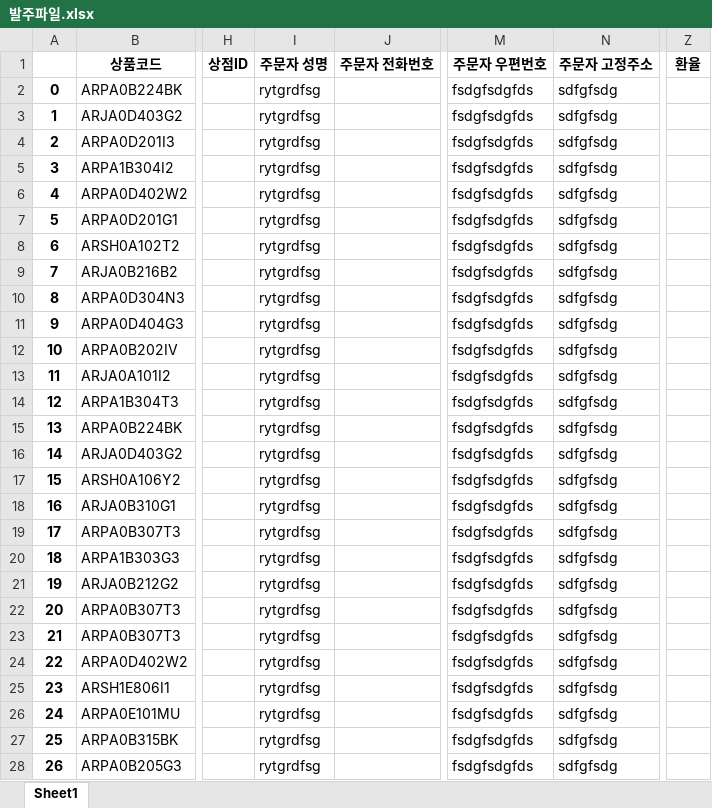
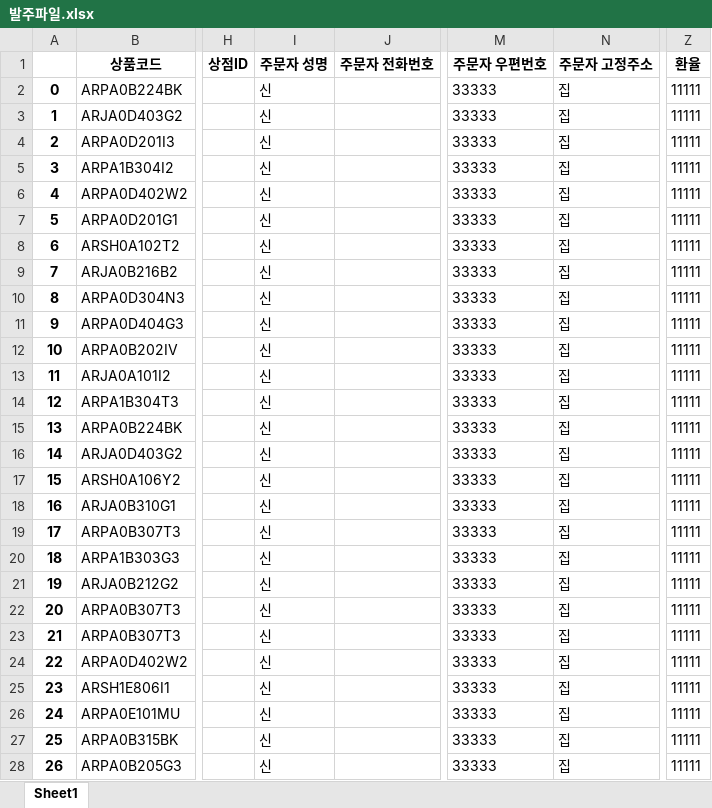
Before and after one commit to AgencyTeam/AgencyTeam_assignment, an Excel workbook: transform/static/files/발주파일.xlsx, sheet Sheet1, drawn as a sheet; only a part is shown, gaps mark what is left out; values as stored, in another font and other column widths than the file's, no borders; the diff covers the shown part only; the diff names each change by its address in the sheet, - before the commit and + after, or states it on an @@ line.

```diff
--- a/transform/static/files/발주파일.xlsx (sheet Sheet1)
+++ b/transform/static/files/발주파일.xlsx (sheet Sheet1)
-I2:I28 (주문자 성명): rytgrdfsg
+I2:I28 (주문자 성명): 신
-M2:M28 (주문자 우편번호): fsdgfsdgfds
+M2:M28 (주문자 우편번호): 33333
-N2:N28 (주문자 고정주소): sdfgfsdg
+N2:N28 (주문자 고정주소): 집
-Z2:Z28 (환율): (empty)
+Z2:Z28 (환율): 11111
```
Also changed, not shown: 568 edited cells elsewhere in this sheet, 5 other files.
